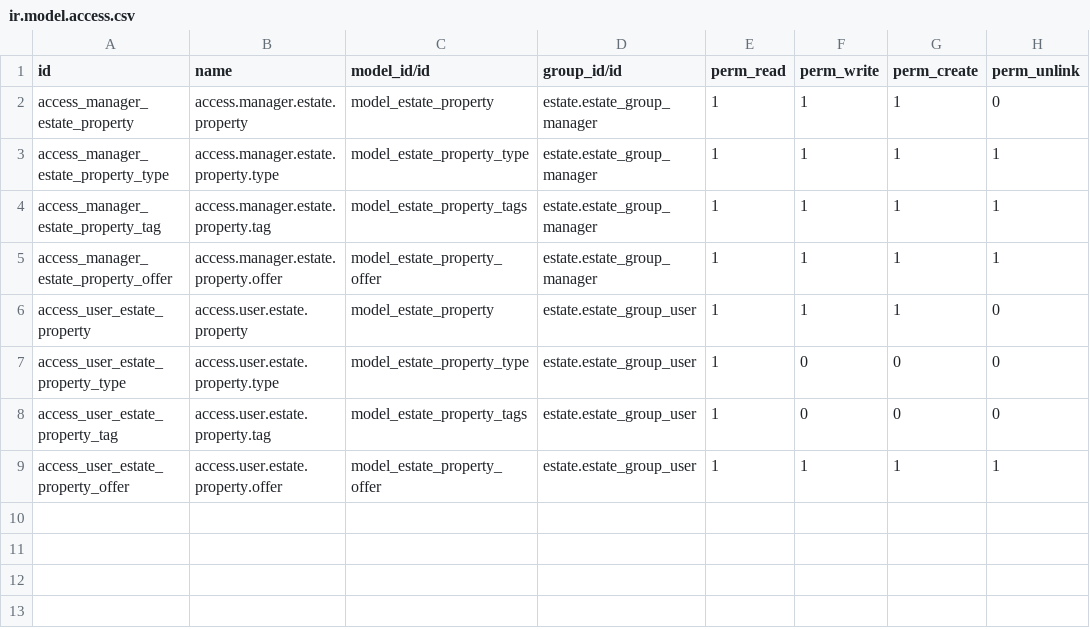
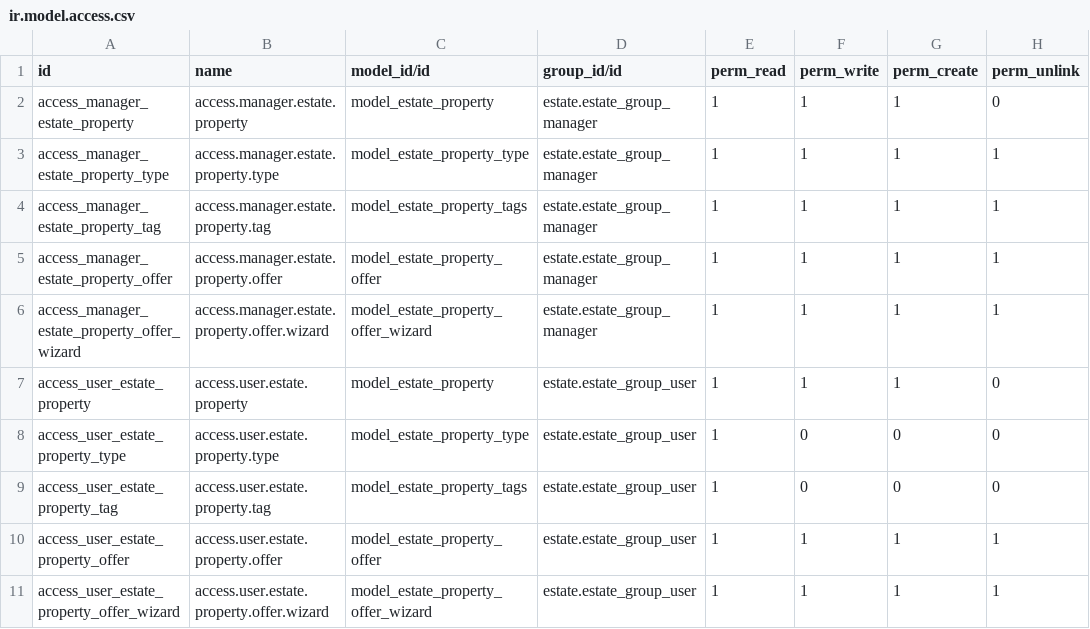
Before and after one commit to odoo-dev/tutorials, a CSV file: estate/security/ir.model.access.csv, drawn as a sheet.

Commit message:
[ADD] estate: added wizard and chatter
Implemented a wizard in the estate module to facilitate the creation of multiple
offers for different properties.
Integrated a chatter feature into the form view of the estate property.

```diff
--- a/estate/security/ir.model.access.csv
+++ b/estate/security/ir.model.access.csv
@@ -5,2 +5,3 @@ access_manager_estate_property_tag,access.manager.estate.property.tag,model_esta
 access_manager_estate_property_offer,access.manager.estate.property.offer,model_estate_property_offer,estate.estate_group_manager,1,1,1,1
+access_manager_estate_property_offer_wizard,access.manager.estate.property.offer.wizard,model_estate_property_offer_wizard,estate.estate_group_manager,1,1,1,1
 access_user_estate_property,access.user.estate.property,model_estate_property,estate.estate_group_user,1,1,1,0
@@ -9 +10,2 @@ access_user_estate_property_tag,access.user.estate.property.tag,model_estate_pro
 access_user_estate_property_offer,access.user.estate.property.offer,model_estate_property_offer,estate.estate_group_user,1,1,1,1
+access_user_estate_property_offer_wizard,access.user.estate.property.offer.wizard,model_estate_property_offer_wizard,estate.estate_group_user,1,1,1,1
```
Also changed, not shown: 11 other files.
